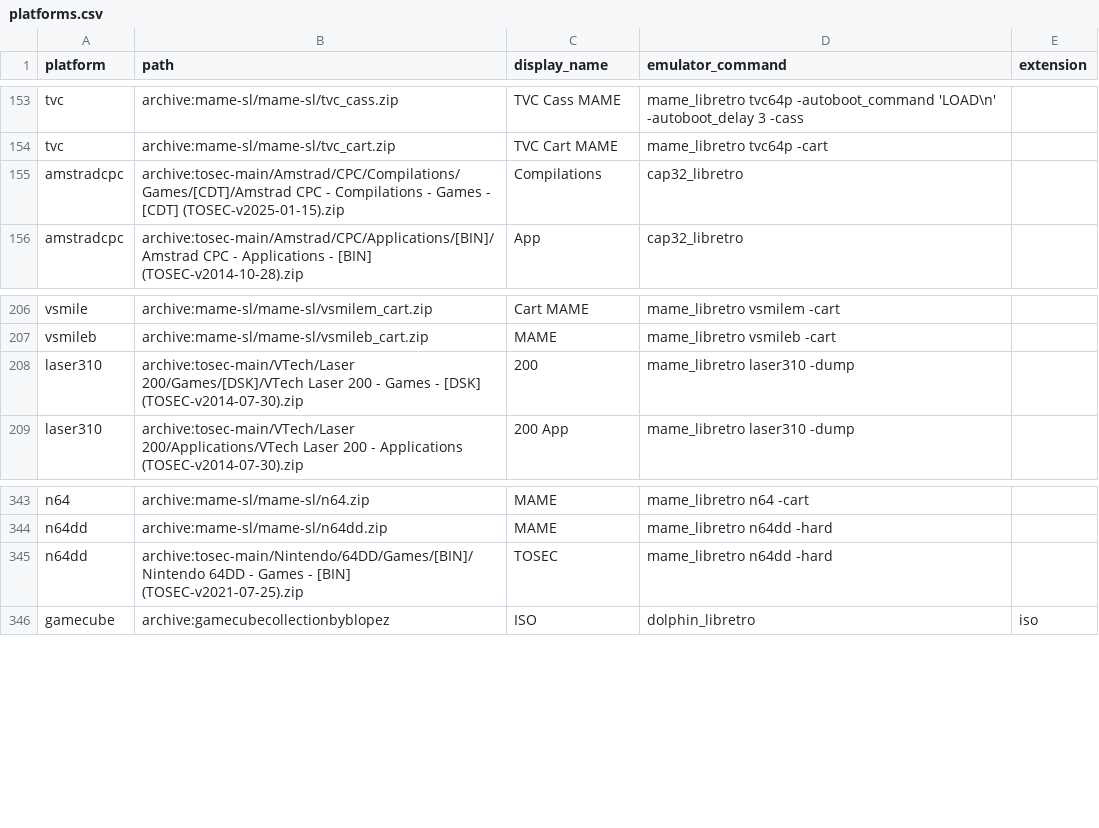
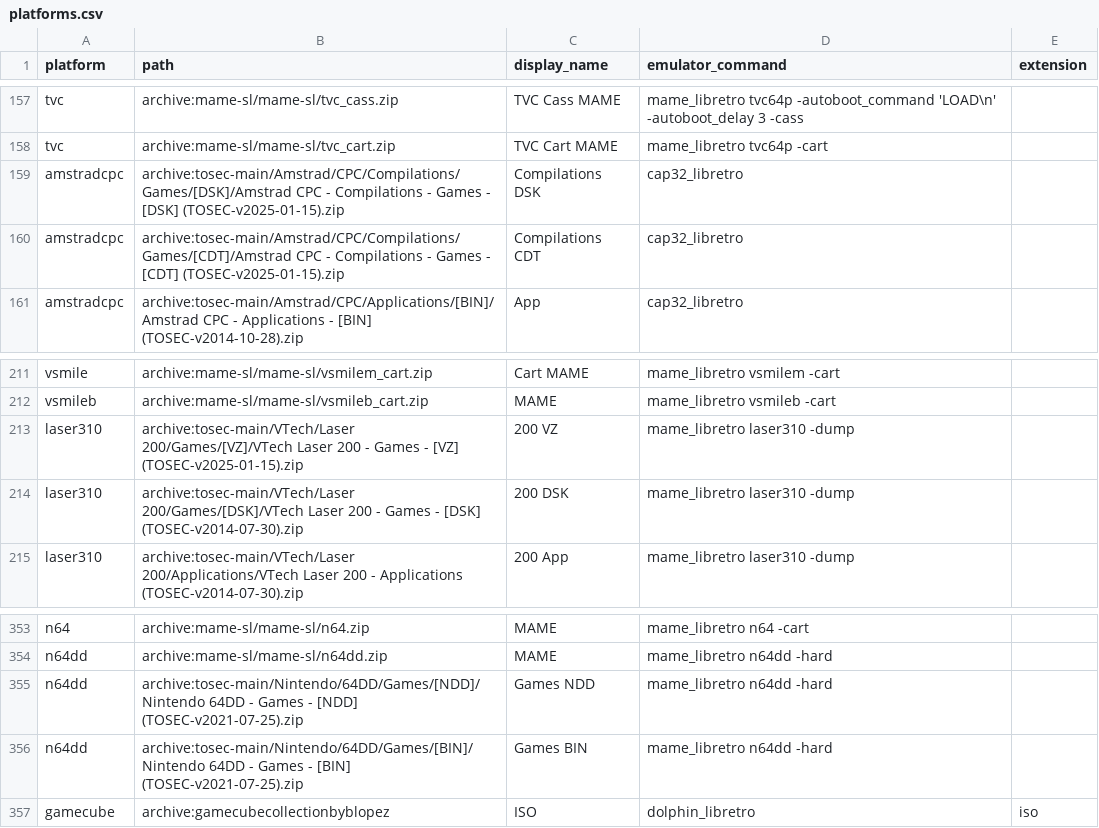
Before and after one commit to WizzardSK/gameflix, a CSV file: platforms.csv, drawn as a sheet; only a part is shown, gaps mark what is left out; the diff covers the shown part only.

Commit message:
platforms: widen single-game lists with broader TOSEC sets
Replaces or augments narrow 1-game lists with the larger format variants
already on archive.org:
- jaguar: add Games [J64] 212MB and [ROM] 191MB (BIN was only alpha AvP)
- channelf: add Games (vs Compilations) — main library
- gamate: add Games (vs Compilations) — main library
- amstradcpc: add Compilations Games [DSK] 4.7MB (CDT was just 1 game)
- laser310: add Games [VZ] 846KB (native Laser 200 format)
- fm7: add Games [T77] 63MB (cassette, broader than D77 floppy)
- thomson: add TO7 Games [K7] and [SAP] (cassette/sap formats)
- n64dd: add Games [NDD] 176MB (native disk format)

Display labels updated to format-suffix scheme used elsewhere.

```diff
--- a/platforms.csv
+++ b/platforms.csv
@@ -154,3 +158,4 @@ tvc,archive:mame-sl/mame-sl/tvc_cass.zip,TVC Cass MAME,mame_libretro tvc64p -aut
 tvc,archive:mame-sl/mame-sl/tvc_cart.zip,TVC Cart MAME,mame_libretro tvc64p -cart,
-amstradcpc,archive:tosec-main/Amstrad/CPC/Compilations/Games/[CDT]/Amstrad CPC - Compilations - Games - [CDT] (TOSEC-v2025-01-15).zip,Compilations,cap32_libretro,
+amstradcpc,archive:tosec-main/Amstrad/CPC/Compilations/Games/[DSK]/Amstrad CPC - Compilations - Games - [DSK] (TOSEC-v2025-01-15).zip,Compilations DSK,cap32_libretro,
+amstradcpc,archive:tosec-main/Amstrad/CPC/Compilations/Games/[CDT]/Amstrad CPC - Compilations - Games - [CDT] (TOSEC-v2025-01-15).zip,Compilations CDT,cap32_libretro,
 amstradcpc,archive:tosec-main/Amstrad/CPC/Applications/[BIN]/Amstrad CPC - Applications - [BIN] (TOSEC-v2014-10-28).zip,App,cap32_libretro,
@@ -207,3 +212,4 @@ vsmile,archive:mame-sl/mame-sl/vsmilem_cart.zip,Cart MAME,mame_libretro vsmilem
 vsmileb,archive:mame-sl/mame-sl/vsmileb_cart.zip,MAME,mame_libretro vsmileb -cart,
-laser310,archive:tosec-main/VTech/Laser 200/Games/[DSK]/VTech Laser 200 - Games - [DSK] (TOSEC-v2014-07-30).zip,200,mame_libretro laser310 -dump,
+laser310,archive:tosec-main/VTech/Laser 200/Games/[VZ]/VTech Laser 200 - Games - [VZ] (TOSEC-v2025-01-15).zip,200 VZ,mame_libretro laser310 -dump,
+laser310,archive:tosec-main/VTech/Laser 200/Games/[DSK]/VTech Laser 200 - Games - [DSK] (TOSEC-v2014-07-30).zip,200 DSK,mame_libretro laser310 -dump,
 laser310,archive:tosec-main/VTech/Laser 200/Applications/VTech Laser 200 - Applications (TOSEC-v2014-07-30).zip,200 App,mame_libretro laser310 -dump,
@@ -344,3 +354,4 @@ n64,archive:mame-sl/mame-sl/n64.zip,MAME,mame_libretro n64 -cart,
 n64dd,archive:mame-sl/mame-sl/n64dd.zip,MAME,mame_libretro n64dd -hard,
-n64dd,archive:tosec-main/Nintendo/64DD/Games/[BIN]/Nintendo 64DD - Games - [BIN] (TOSEC-v2021-07-25).zip,TOSEC,mame_libretro n64dd -hard,
+n64dd,archive:tosec-main/Nintendo/64DD/Games/[NDD]/Nintendo 64DD - Games - [NDD] (TOSEC-v2021-07-25).zip,Games NDD,mame_libretro n64dd -hard,
+n64dd,archive:tosec-main/Nintendo/64DD/Games/[BIN]/Nintendo 64DD - Games - [BIN] (TOSEC-v2021-07-25).zip,Games BIN,mame_libretro n64dd -hard,
 gamecube,archive:gamecubecollectionbyblopez,ISO,dolphin_libretro,iso
```
Also changed, not shown: 8 added rows and 5 edited cells elsewhere in this file.
